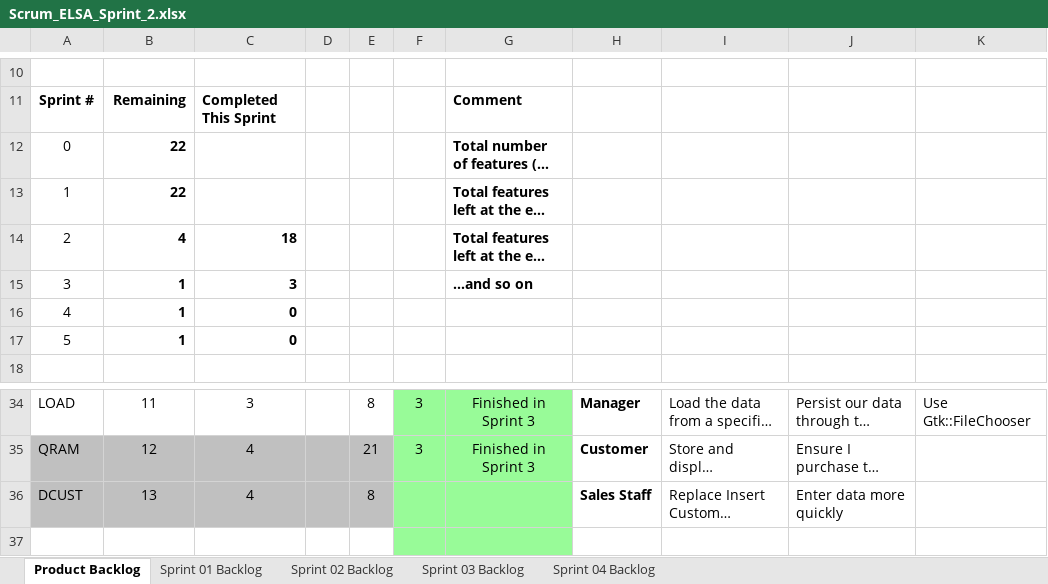
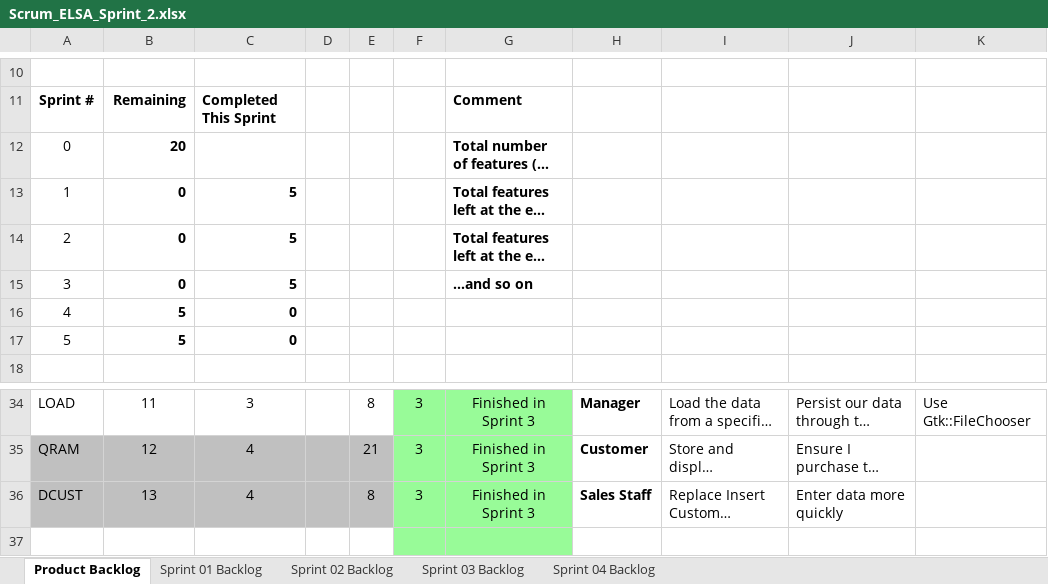
Before and after one commit to billnguyen02/cpp, an Excel workbook: elsa/sprint3/doc/Scrum_ELSA_Sprint_2.xlsx, sheet Product Backlog, drawn as a sheet; only a part is shown, gaps mark what is left out; long unchanged cells end in …; values as stored, in another font and other column widths than the file's, no borders; charts and pictures not drawn; the diff names each change by its address in the sheet, - before the commit and + after, or states it on an @@ line.

Commit message:
sprint3

```diff
--- a/elsa/sprint3/doc/Scrum_ELSA_Sprint_2.xlsx (sheet Product Backlog)
+++ b/elsa/sprint3/doc/Scrum_ELSA_Sprint_2.xlsx (sheet Product Backlog)
-B12: 22
+B12: 20
-B13: 22
+B13: 0
-C13: (empty)
+C13: 5
-B14: 4
+B14: 0
-C14: 18
+C14: 5
-B15: 1
+B15: 0
-C15: 3
+C15: 5
-B16:B17: 1
+B16:B17: 5
-F36: (empty)
+F36: 3
-G36: (empty)
+G36: Finished in Sprint 3
```
Also changed, not shown: charts or pictures, 1 other file.
